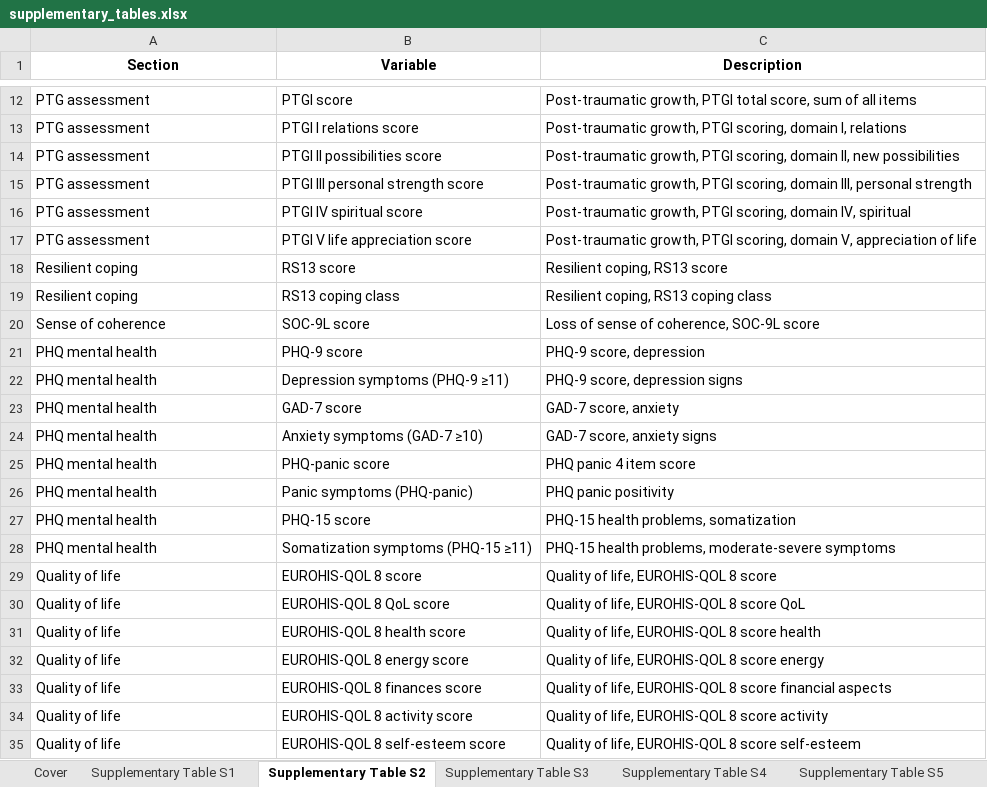
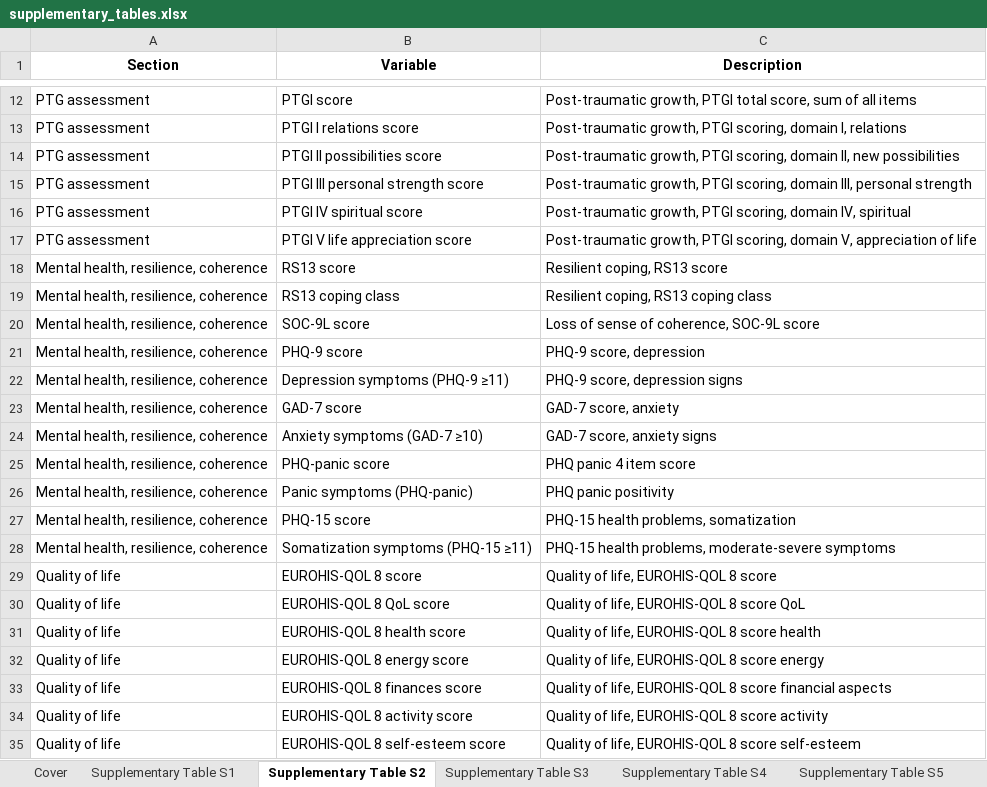
Before and after one commit to PiotrTymoszuk/mental_accident, an Excel workbook: paper/supplementary_tables.xlsx, sheet Supplementary Table S2, drawn as a sheet; only a part is shown, gaps mark what is left out; values as stored, in another font and other column widths than the file's, no borders; the diff names each change by its address in the sheet, - before the commit and + after, or states it on an @@ line.

```diff
--- a/paper/supplementary_tables.xlsx (sheet Supplementary Table S2)
+++ b/paper/supplementary_tables.xlsx (sheet Supplementary Table S2)
-A18:A19 (Section): Resilient coping
+A18:A19 (Section): Mental health, resilience, coherence
-A20 (Section): Sense of coherence
+A20 (Section): Mental health, resilience, coherence
-A21:A28 (Section): PHQ mental health
+A21:A28 (Section): Mental health, resilience, coherence
```
Also changed, not shown: paper/tables.xlsx, 20 other files.
